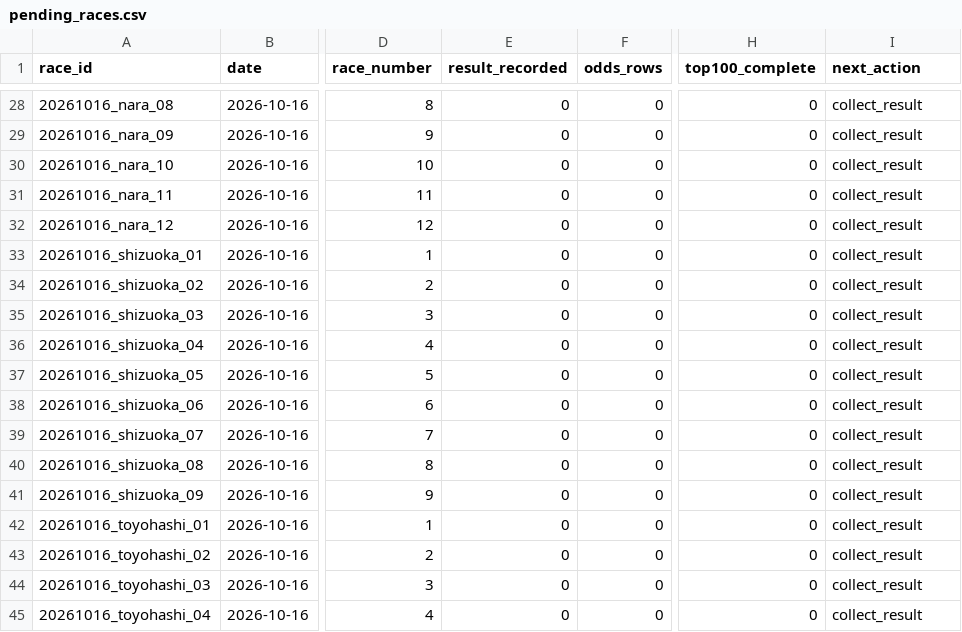
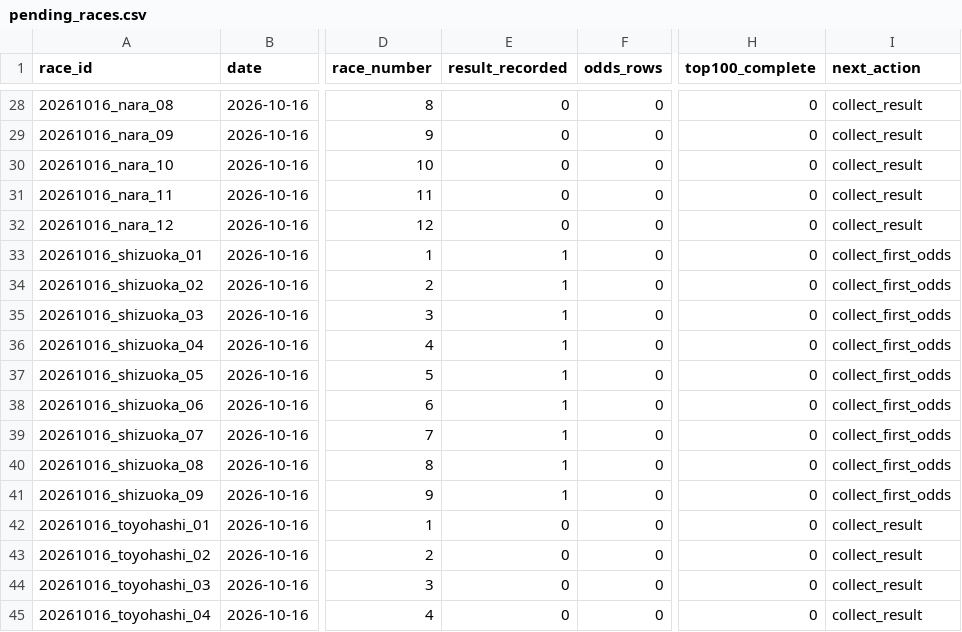
Before and after one commit to kobayashi-cyder/Keirin, a CSV file: data/pending_races.csv, drawn as a sheet; only a part is shown, gaps mark what is left out; the diff names each change by its address in the sheet, - before the commit and + after, or states it on an @@ line.

```diff
--- a/data/pending_races.csv
+++ b/data/pending_races.csv
-E33:E41 (result_recorded): 0
+E33:E41 (result_recorded): 1
-I33:I41 (next_action): collect_result
+I33:I41 (next_action): collect_first_odds
```
Also changed, not shown: data/date_index.csv, 2 other files.
